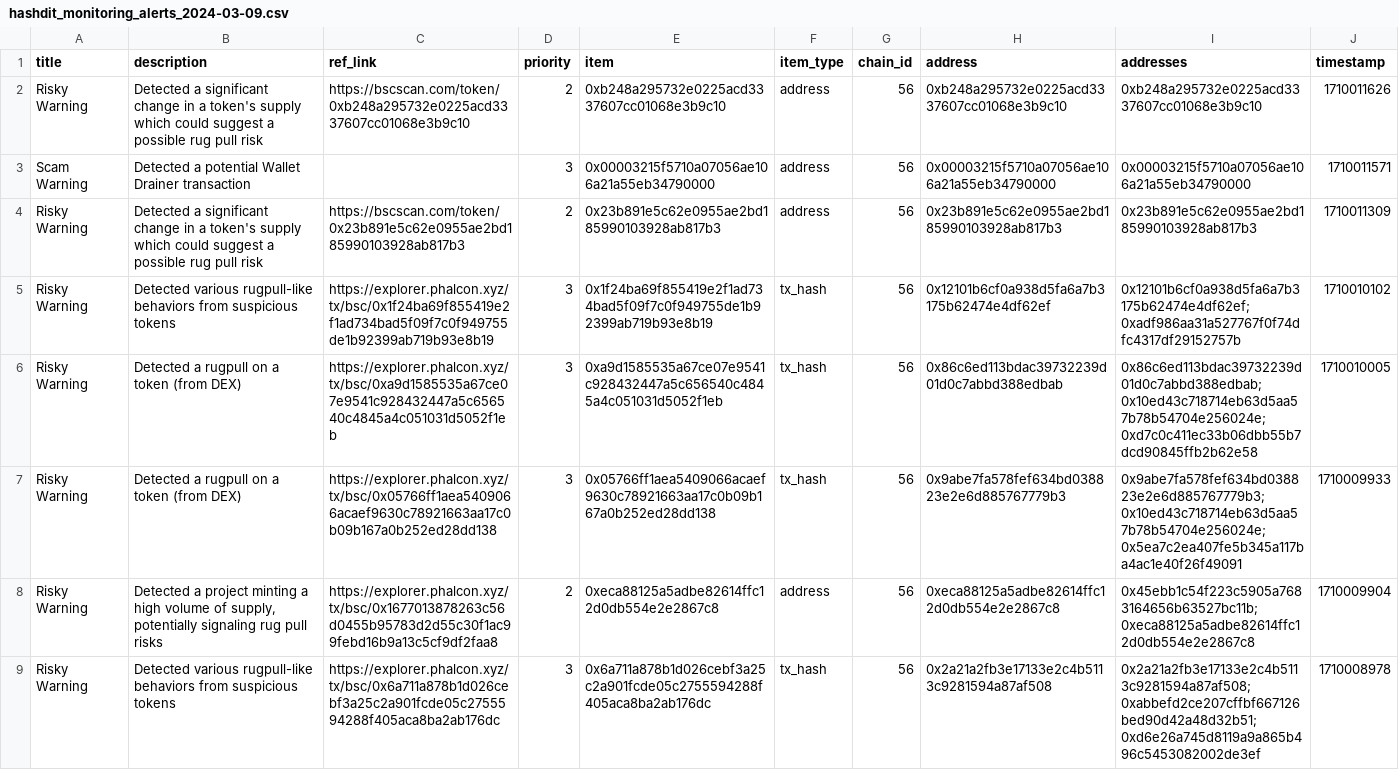
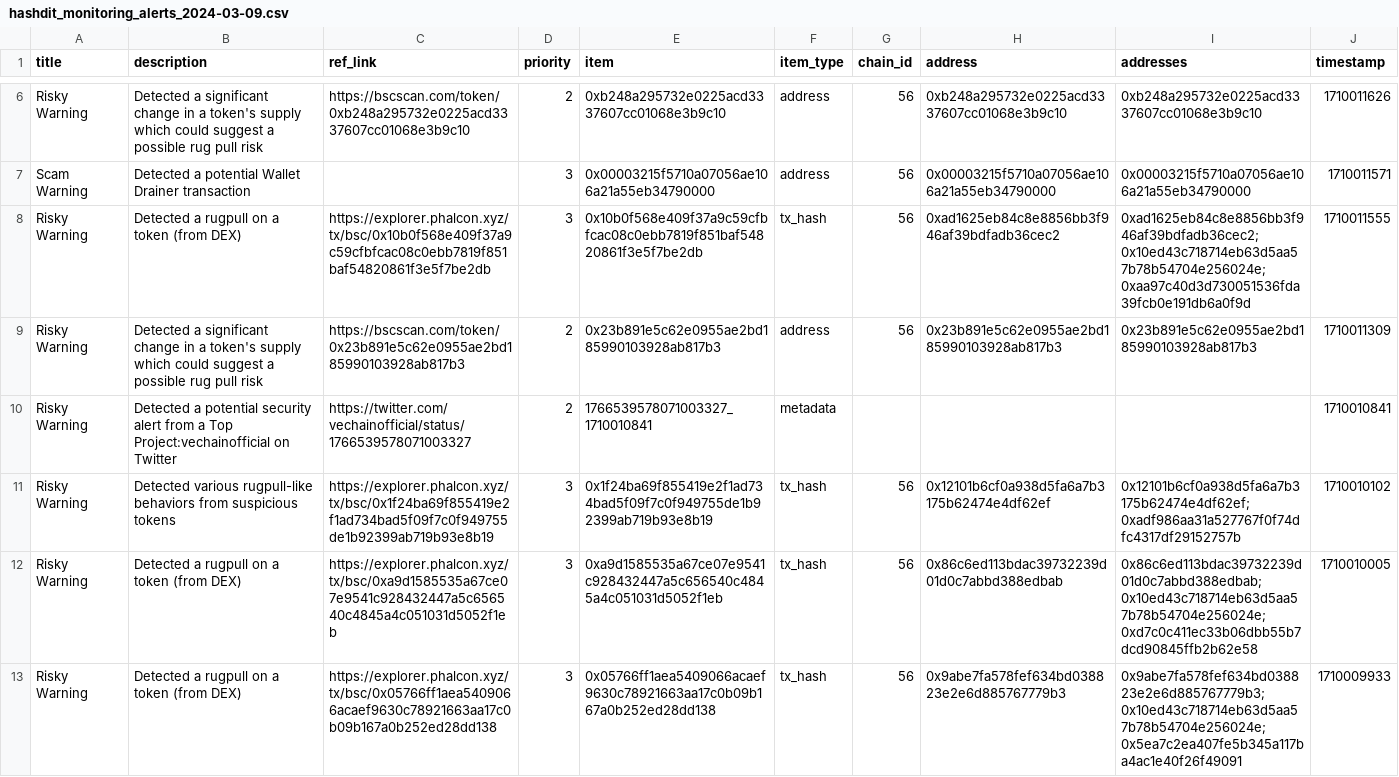
Before and after one commit to hashdit/hashdit, a CSV file: gitbook_source_code/data/hashdit_monitoring_alerts/hashdit_monitoring_alerts_2024-03-09.csv, drawn as a sheet; only a part is shown, gaps mark what is left out; the shorter side is filled out with more unchanged rows; the diff covers the shown part only.

Commit message:
hashdit_monitoring_alerts_2024-03-09.csv update

```diff
--- a/gitbook_source_code/data/hashdit_monitoring_alerts/hashdit_monitoring_alerts_2024-03-09.csv
+++ b/gitbook_source_code/data/hashdit_monitoring_alerts/hashdit_monitoring_alerts_2024-03-09.csv
@@ -3,3 +7,5 @@ Risky Warning,Detected a significant change in a token's supply which could sugg
 Scam Warning,Detected a potential Wallet Drainer transaction,,3,0x00003215f5710a07056ae106a21a55eb34790000,address,56,0x00003215f5710a07056ae106a21a55eb34790000,0x00003215f5710a07056ae106a21a55eb34790000,1710011571
+Risky Warning,Detected a rugpull on a token (from DEX),https://explorer.phalcon.xyz/tx/bsc/0x10b0f568e409f37a9c59cfbfcac08c0ebb7819f851baf54820861f3e5f7be2db ,3,0x10b0f568e409f37a9c59cfbfcac08c0ebb7819f851baf54820861f3e5f7be2db,tx_hash,56,0xad1625eb84c8e8856bb3f946af39bdfadb36cec2,0xad1625eb84c8e8856bb3f946af39bdfadb36cec2;0x10ed43c718714eb63d5aa57b78b54704e256024e;0xaa97c40d3d730051536fda39fcb0e191db6a0f9d,1710011555
 Risky Warning,Detected a significant change in a token's supply which could suggest a possible rug pull risk,https://bscscan.com/token/0x23b891e5c62e0955ae2bd185990103928ab817b3,2,0x23b891e5c62e0955ae2bd185990103928ab817b3,address,56,0x23b891e5c62e0955ae2bd185990103928ab817b3,0x23b891e5c62e0955ae2bd185990103928ab817b3,1710011309
+Risky Warning,Detected a potential security alert from a Top Project:vechainofficial on Twitter,https://twitter.com/vechainofficial/status/1766539578071003327 ,2,1766539578071003327_1710010841,metadata,,,,1710010841
 Risky Warning,Detected various rugpull-like behaviors from suspicious tokens,https://explorer.phalcon.xyz/tx/bsc/0x1f24ba69f855419e2f1ad734bad5f09f7c0f949755de1b92399ab719b93e8b19 ,3,0x1f24ba69f855419e2f1ad734bad5f09f7c0f949755de1b92399ab719b93e8b19,tx_hash,56,0x12101b6cf0a938d5fa6a7b3175b62474e4df62ef,0x12101b6cf0a938d5fa6a7b3175b62474e4df62ef;0xadf986aa31a527767f0f74dfc4317df29152757b,1710010102
```
Also changed, not shown: 4 added rows elsewhere in this file.
